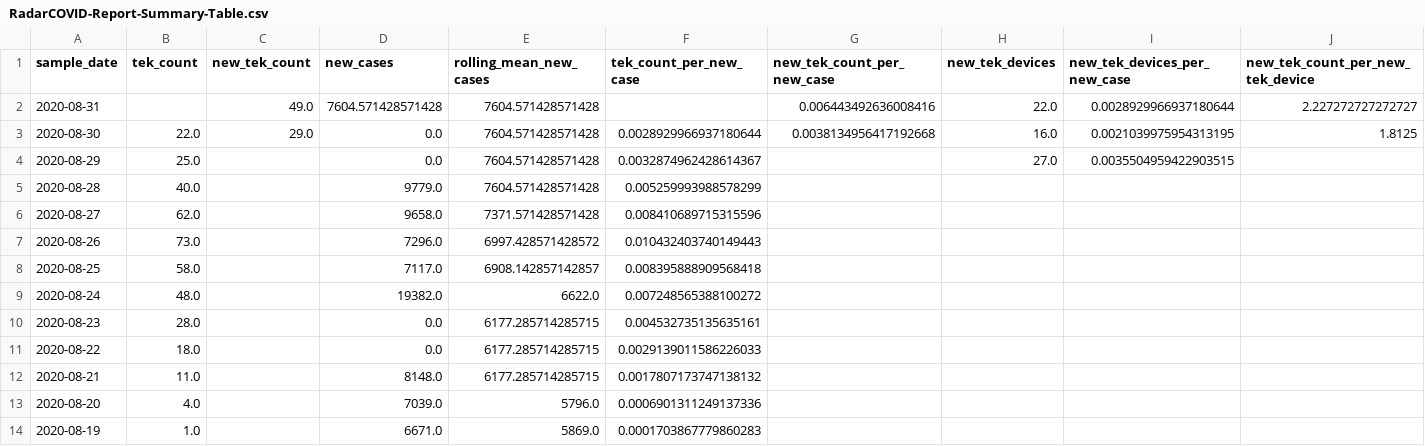
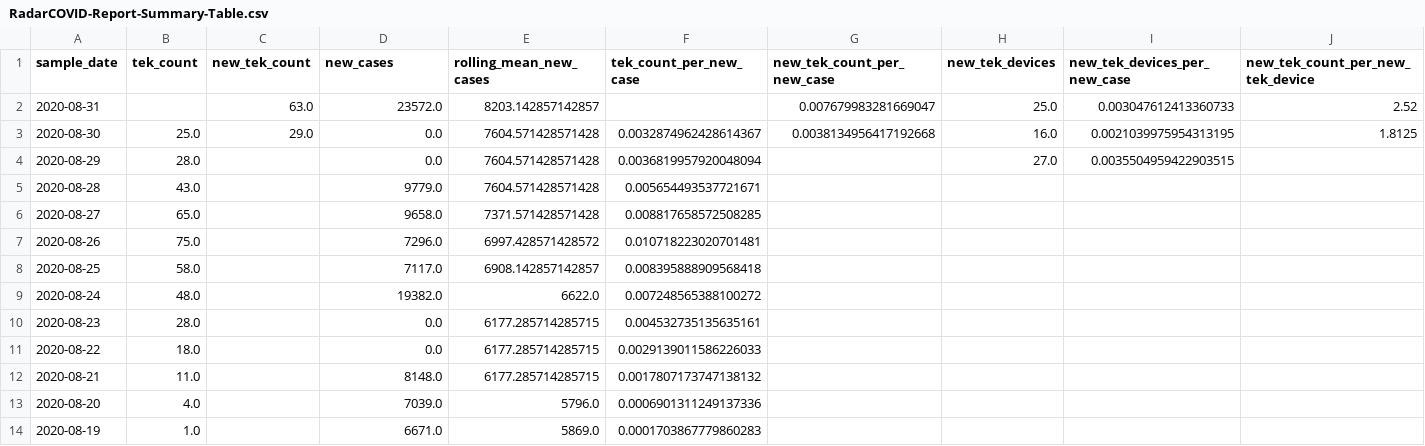
Before and after one commit to luis-sanfelices/RadarCOVID-Report, a CSV file: Data/Resources/Current/RadarCOVID-Report-Summary-Table.csv, drawn as a sheet.

Commit message:
[RadarCOVID-Report] Updated Report

```diff
--- a/Data/Resources/Current/RadarCOVID-Report-Summary-Table.csv
+++ b/Data/Resources/Current/RadarCOVID-Report-Summary-Table.csv
@@ -1,8 +1,8 @@
 sample_date,tek_count,new_tek_count,new_cases,rolling_mean_new_cases,tek_count_per_new_case,new_tek_count_per_new_case,new_tek_devices,new_tek_devices_per_new_case,new_tek_count_per_new_tek_device
-2020-08-31,,49.0,7604.571428571428,7604.571428571428,,0.006443492636008416,22.0,0.0028929966937180644,2.227272727272727
-2020-08-30,22.0,29.0,0.0,7604.571428571428,0.0028929966937180644,0.0038134956417192668,16.0,0.0021039975954313195,1.8125
-2020-08-29,25.0,,0.0,7604.571428571428,0.0032874962428614367,,27.0,0.0035504959422903515,
-2020-08-28,40.0,,9779.0,7604.571428571428,0.005259993988578299,,,,
-2020-08-27,62.0,,9658.0,7371.571428571428,0.008410689715315596,,,,
-2020-08-26,73.0,,7296.0,6997.428571428572,0.010432403740149443,,,,
+2020-08-31,,63.0,23572.0,8203.142857142857,,0.007679983281669047,25.0,0.003047612413360733,2.52
+2020-08-30,25.0,29.0,0.0,7604.571428571428,0.0032874962428614367,0.0038134956417192668,16.0,0.0021039975954313195,1.8125
+2020-08-29,28.0,,0.0,7604.571428571428,0.0036819957920048094,,27.0,0.0035504959422903515,
+2020-08-28,43.0,,9779.0,7604.571428571428,0.005654493537721671,,,,
+2020-08-27,65.0,,9658.0,7371.571428571428,0.008817658572508285,,,,
+2020-08-26,75.0,,7296.0,6997.428571428572,0.010718223020701481,,,,
 2020-08-25,58.0,,7117.0,6908.142857142857,0.008395888909568418,,,,
```
Also changed, not shown: 8 other files.
